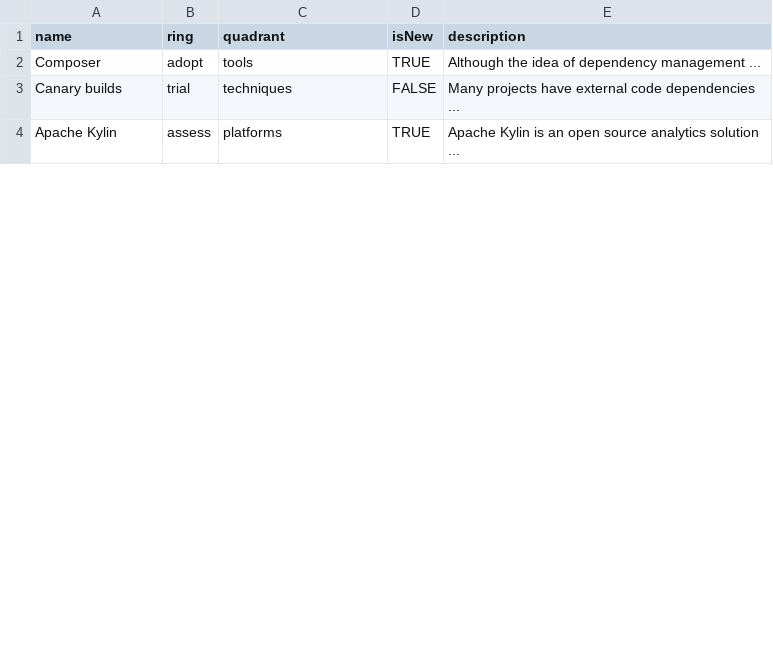
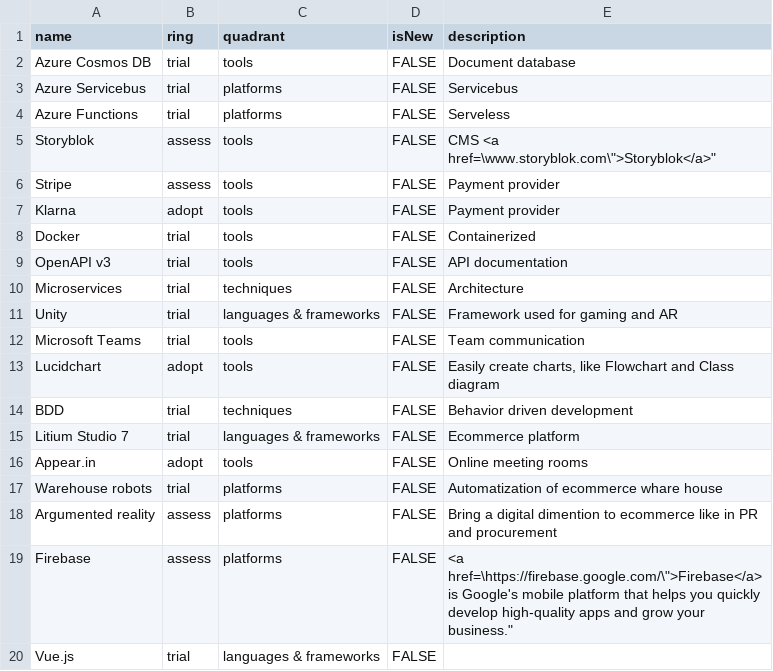
Before and after one commit to skjohansen/techRadarTest, a CSV file: text.csv, drawn as a sheet; only a part is shown; the diff covers the shown part only.

Commit message:
Update text.csv

```diff
--- a/text.csv
+++ b/text.csv
@@ -1,4 +1,20 @@
 name,ring,quadrant,isNew,description
-Composer,adopt,tools,TRUE,"Although the idea of dependency management ..."
-Canary builds,trial,techniques,FALSE,"Many projects have external code dependencies ..."
-Apache Kylin,assess,platforms,TRUE,"Apache Kylin is an open source analytics solution ..."
+Azure Cosmos DB,trial,tools,FALSE,"Document database"
+Azure Servicebus,trial,platforms,FALSE,"Servicebus"
+Azure Functions,trial,platforms,FALSE,"Serveless"
+Storyblok,assess,tools,FALSE,"CMS <a href=\"www.storyblok.com\">Storyblok</a>"
+Stripe,assess,tools,FALSE,"Payment provider"
+Klarna,adopt,tools,FALSE,"Payment provider"
+Docker,trial,tools,FALSE,"Containerized"
+OpenAPI v3,trial,tools,FALSE,"API documentation"
+Microservices,trial,techniques,FALSE,"Architecture"
+Unity,trial,languages & frameworks,FALSE,"Framework used for gaming and AR"
+Microsoft Teams,trial,tools,FALSE,"Team communication"
+Lucidchart,adopt,tools,FALSE,"Easily create charts, like Flowchart and Class diagram"
+BDD,trial,techniques,FALSE,"Behavior driven development"
+Litium Studio 7,trial,languages & frameworks,FALSE,"Ecommerce platform"
+Appear.in,adopt,tools,FALSE,"Online meeting rooms"
+Warehouse robots,trial,platforms,FALSE,"Automatization of ecommerce whare house"
+Argumented reality,assess,platforms,FALSE,"Bring a digital dimention to ecommerce like in PR and procurement"
+Firebase,assess,platforms,FALSE,"<a href=\"https://firebase.google.com/\">Firebase</a> is Google's mobile platform that helps you quickly develop high-quality apps and grow your business."
+Vue.js,trial,languages & frameworks,FALSE,""
```
Also changed, not shown: 19 added rows and 2 edited cells elsewhere in this file.
